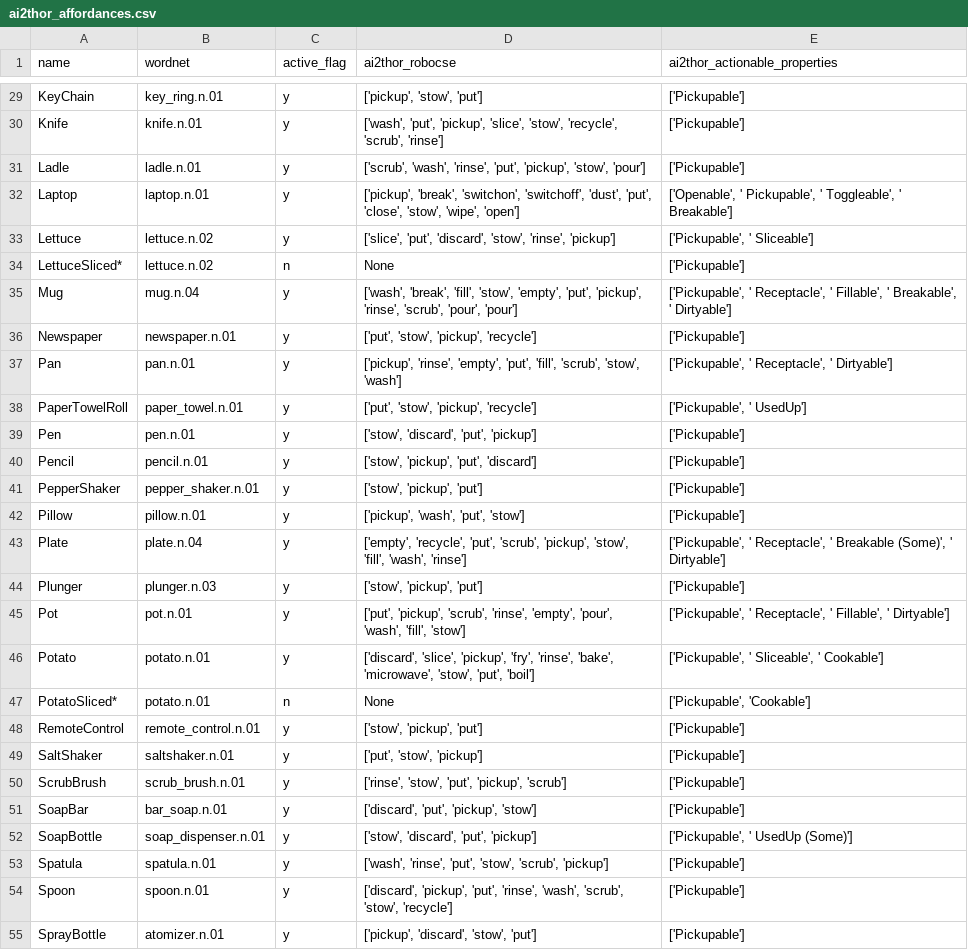
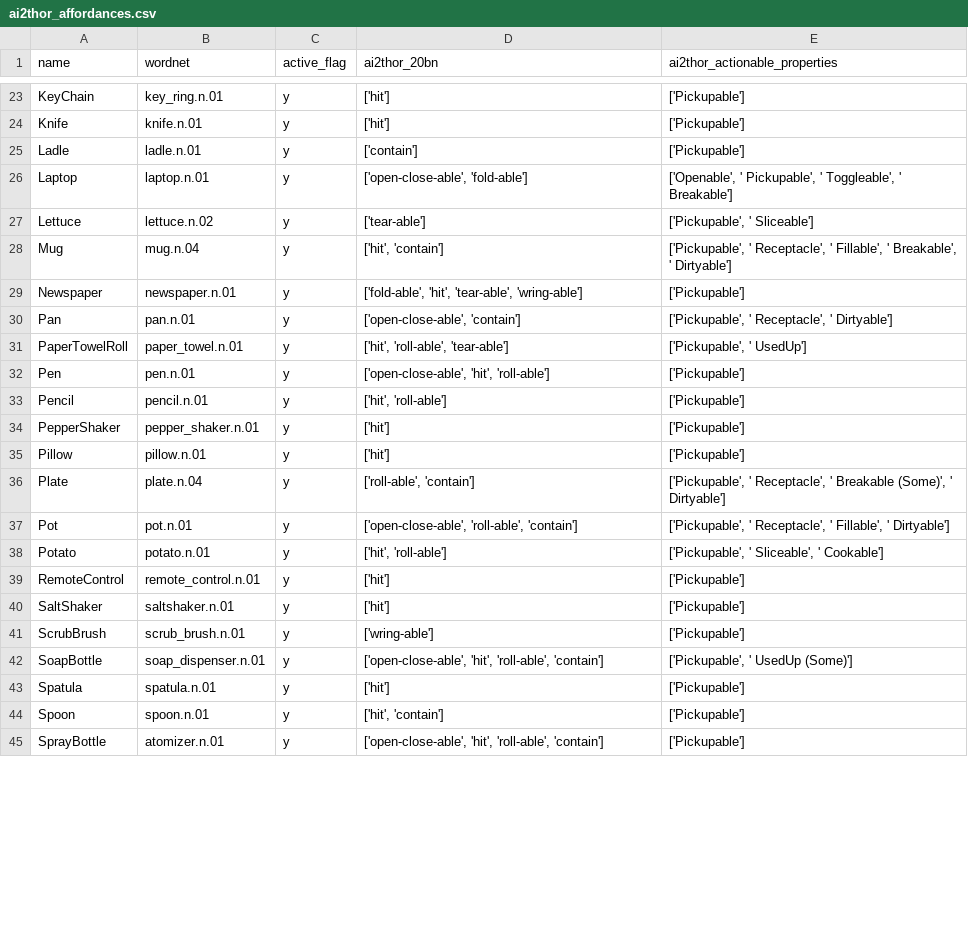
Before and after one commit to maxzuo/semantic-ai2thor-dataset, a CSV file: ai2thor_affordances.csv, drawn as a sheet; only a part is shown, gaps mark what is left out; removed rows and columns are numbered as before the commit, all else as after; the diff covers the shown part only; the diff names each change by its address in the sheet, - before the commit and + after, or states it on an @@ line.

```diff
--- a/ai2thor_affordances.csv
+++ b/ai2thor_affordances.csv
-D1: ai2thor_robocse
+D1: ai2thor_20bn
-D23 (ai2thor_20bn): ['pickup', 'stow', 'put']
+D23 (ai2thor_20bn): ['hit']
-D24 (ai2thor_20bn): ['wash', 'put', 'pickup', 'slice', 'stow', 'recycle', 'scrub', 'rinse']
+D24 (ai2thor_20bn): ['hit']
-D25 (ai2thor_20bn): ['scrub', 'wash', 'rinse', 'put', 'pickup', 'stow', 'pour']
+D25 (ai2thor_20bn): ['contain']
-D26 (ai2thor_20bn): ['pickup', 'break', 'switchon', 'switchoff', 'dust', 'put', 'close', 'stow', 'wipe', 'open']
+D26 (ai2thor_20bn): ['open-close-able', 'fold-able']
-D27 (ai2thor_20bn): ['slice', 'put', 'discard', 'stow', 'rinse', 'pickup']
+D27 (ai2thor_20bn): ['tear-able']
-row 34: LettuceSliced* | lettuce.n.02 | n | None | ['Pickupable']
-D28 (ai2thor_20bn): ['wash', 'break', 'fill', 'stow', 'empty', 'put', 'pickup', 'rinse', 'scrub', 'pour', 'pour']
+D28 (ai2thor_20bn): ['hit', 'contain']
-D29 (ai2thor_20bn): ['put', 'stow', 'pickup', 'recycle']
+D29 (ai2thor_20bn): ['fold-able', 'hit', 'tear-able', 'wring-able']
-D30 (ai2thor_20bn): ['pickup', 'rinse', 'empty', 'put', 'fill', 'scrub', 'stow', 'wash']
+D30 (ai2thor_20bn): ['open-close-able', 'contain']
-D31 (ai2thor_20bn): ['put', 'stow', 'pickup', 'recycle']
+D31 (ai2thor_20bn): ['hit', 'roll-able', 'tear-able']
-D32 (ai2thor_20bn): ['stow', 'discard', 'put', 'pickup']
+D32 (ai2thor_20bn): ['open-close-able', 'hit', 'roll-able']
-D33 (ai2thor_20bn): ['stow', 'pickup', 'put', 'discard']
+D33 (ai2thor_20bn): ['hit', 'roll-able']
-D34 (ai2thor_20bn): ['stow', 'pickup', 'put']
+D34 (ai2thor_20bn): ['hit']
-D35 (ai2thor_20bn): ['pickup', 'wash', 'put', 'stow']
+D35 (ai2thor_20bn): ['hit']
-D36 (ai2thor_20bn): ['empty', 'recycle', 'put', 'scrub', 'pickup', 'stow', 'fill', 'wash', 'rinse']
+D36 (ai2thor_20bn): ['roll-able', 'contain']
-row 44: Plunger | plunger.n.03 | y | ['stow', 'pickup', 'put'] | ['Pickupable']
-D37 (ai2thor_20bn): ['put', 'pickup', 'scrub', 'rinse', 'empty', 'pour', 'wash', 'fill', 'stow']
+D37 (ai2thor_20bn): ['open-close-able', 'roll-able', 'contain']
-D38 (ai2thor_20bn): ['discard', 'slice', 'pickup', 'fry', 'rinse', 'bake', 'microwave', 'stow', 'put', 'boil']
+D38 (ai2thor_20bn): ['hit', 'roll-able']
-row 47: PotatoSliced* | potato.n.01 | n | None | ['Pickupable', 'Cookable']
-D39 (ai2thor_20bn): ['stow', 'pickup', 'put']
+D39 (ai2thor_20bn): ['hit']
-D40 (ai2thor_20bn): ['put', 'stow', 'pickup']
+D40 (ai2thor_20bn): ['hit']
-D41 (ai2thor_20bn): ['rinse', 'stow', 'put', 'pickup', 'scrub']
+D41 (ai2thor_20bn): ['wring-able']
-row 51: SoapBar | bar_soap.n.01 | y | ['discard', 'put', 'pickup', 'stow'] | ['Pickupable']
-D42 (ai2thor_20bn): ['stow', 'discard', 'put', 'pickup']
+D42 (ai2thor_20bn): ['open-close-able', 'hit', 'roll-able', 'contain']
-D43 (ai2thor_20bn): ['wash', 'rinse', 'put', 'stow', 'scrub', 'pickup']
+D43 (ai2thor_20bn): ['hit']
-D44 (ai2thor_20bn): ['discard', 'pickup', 'put', 'rinse', 'wash', 'scrub', 'stow', 'recycle']
+D44 (ai2thor_20bn): ['hit', 'contain']
-D45 (ai2thor_20bn): ['pickup', 'discard', 'stow', 'put']
+D45 (ai2thor_20bn): ['open-close-able', 'hit', 'roll-able', 'contain']
```
Also changed, not shown: 10 removed rows and 33 edited cells elsewhere in this file, 4 other files.
